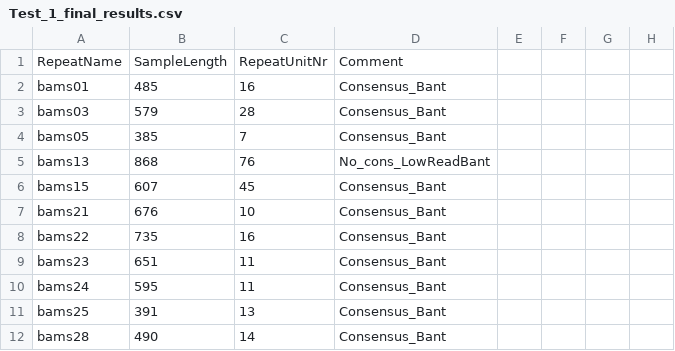
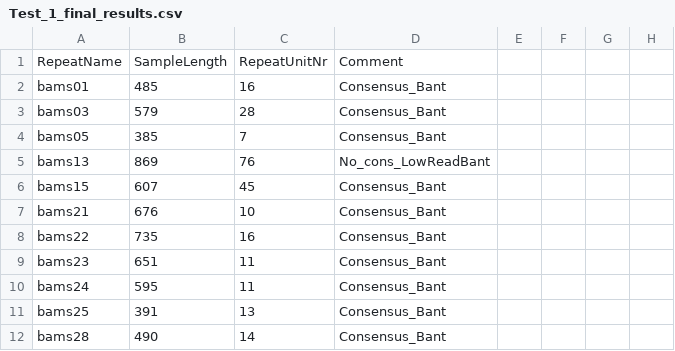
Before and after one commit to nagyagnes/Bant_MLVA31_analyzer, a CSV file: Demo_files/Demo_results/Test_1/Test_1_final_results.csv, drawn as a sheet; only a part is shown; the diff names each change by its address in the sheet, - before the commit and + after, or states it on an @@ line.

Commit message:
update

```diff
--- a/Demo_files/Demo_results/Test_1/Test_1_final_results.csv
+++ b/Demo_files/Demo_results/Test_1/Test_1_final_results.csv
-B5: 868
+B5: 869
```
